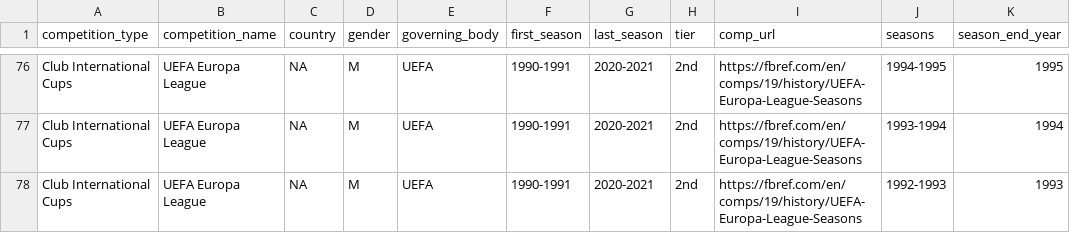
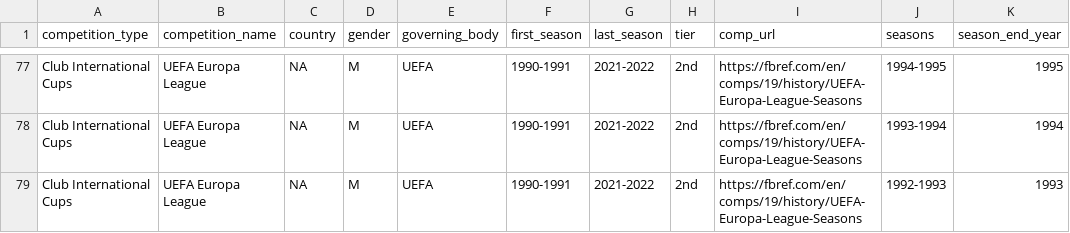
Before and after one commit to JaseZiv/worldfootballR_data, a CSV file: raw-data/all_leages_and_cups/all_competitions.csv, drawn as a sheet; only a part is shown, gaps mark what is left out; addresses are those after the commit; the diff covers the shown part only; the diff names each change by its address in the sheet, - before the commit and + after, or states it on an @@ line.

```diff
--- a/raw-data/all_leages_and_cups/all_competitions.csv
+++ b/raw-data/all_leages_and_cups/all_competitions.csv
-G77:G79 (last_season): 2020-2021
+G77:G79 (last_season): 2021-2022
```
Also changed, not shown: 1 added row and 45 edited cells elsewhere in this file, raw-data/transfermarkt_leagues/main_comp_seasons.csv.
